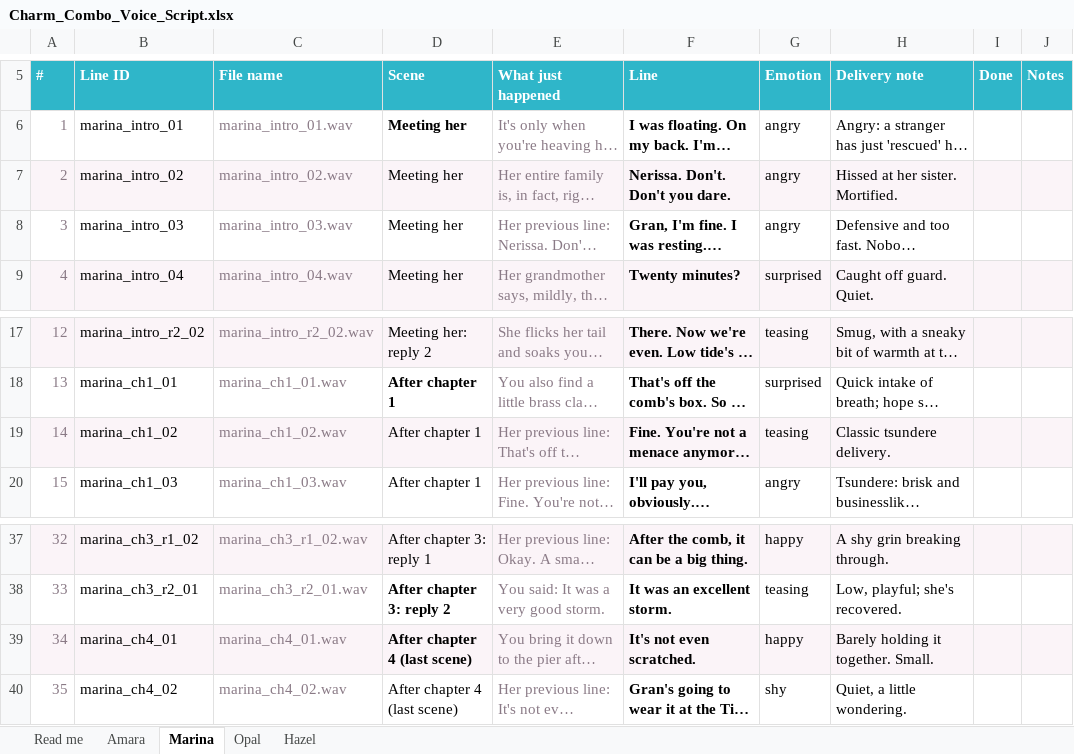
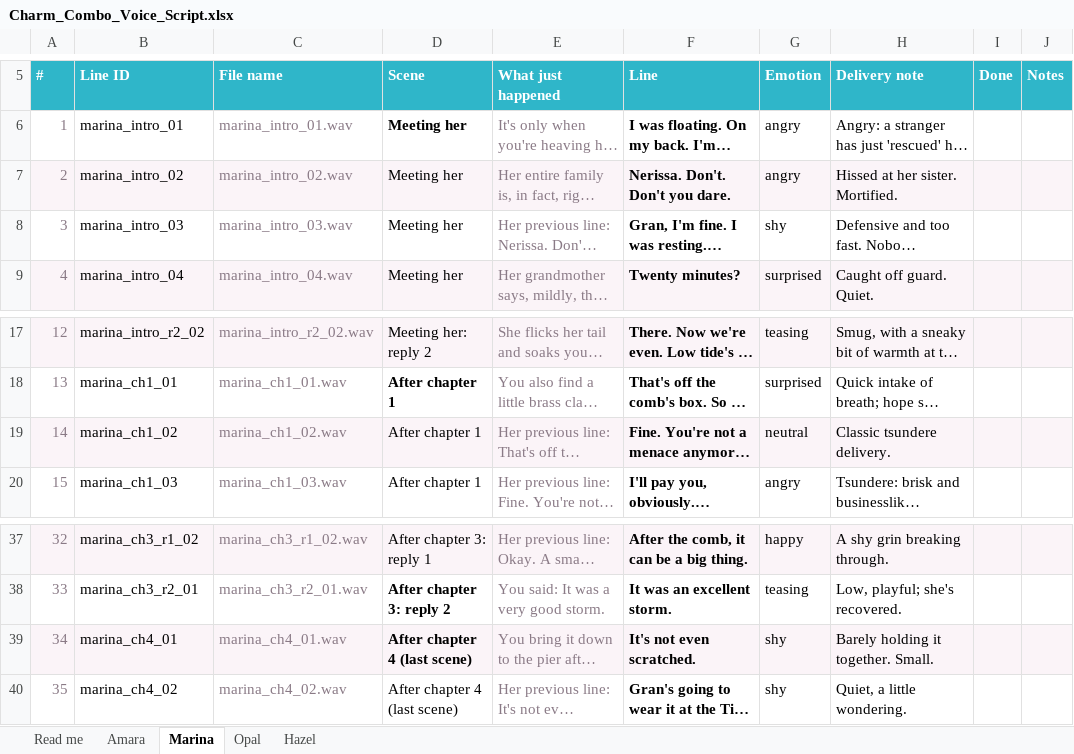
Before and after one commit to VadimS42/charm-combo, an Excel workbook: docs/voice/Charm_Combo_Voice_Script.xlsx, sheet Marina, drawn as a sheet; only a part is shown, gaps mark what is left out; long unchanged cells end in …; values as stored, in another font and other column widths than the file's, no borders; the diff names each change by its address in the sheet, - before the commit and + after, or states it on an @@ line.

```diff
--- a/docs/voice/Charm_Combo_Voice_Script.xlsx (sheet Marina)
+++ b/docs/voice/Charm_Combo_Voice_Script.xlsx (sheet Marina)
-G8 (Emotion): angry
+G8 (Emotion): shy
-G19 (Emotion): teasing
+G19 (Emotion): neutral
-G39 (Emotion): happy
+G39 (Emotion): shy
```
Also changed, not shown: sheet Hazel, 7 other files.
